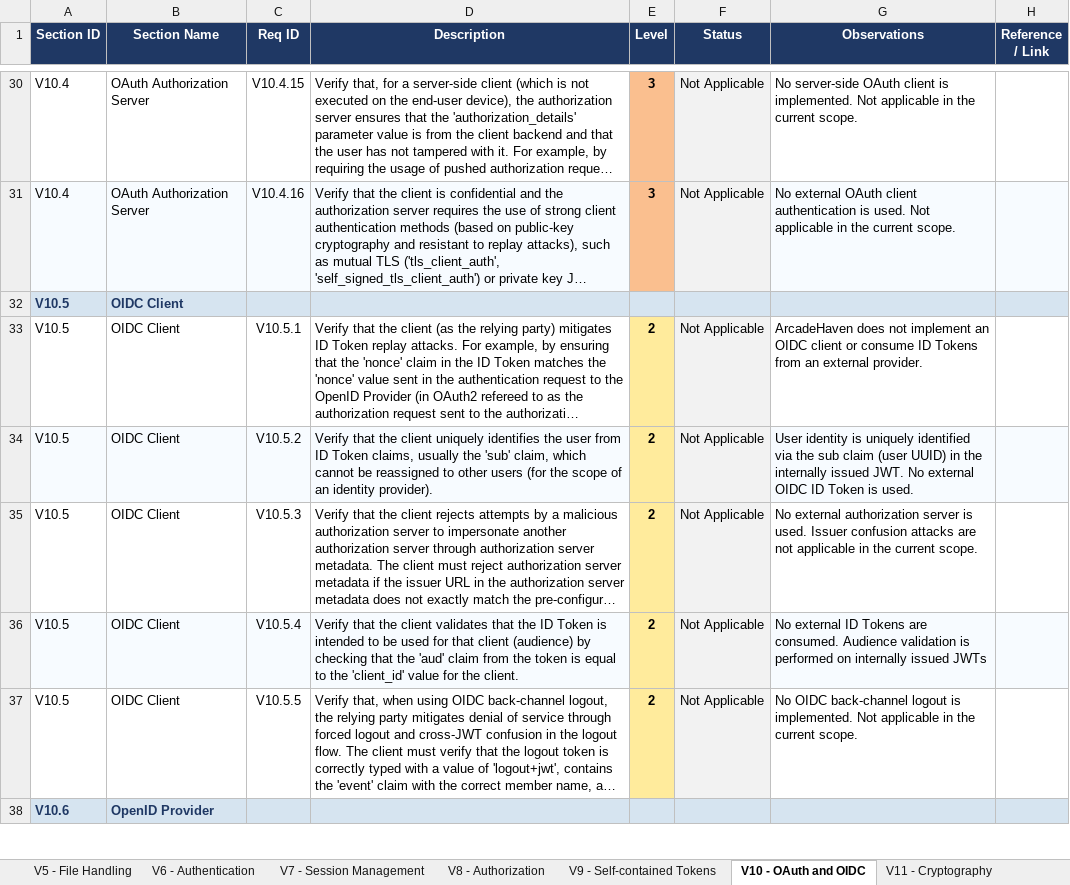
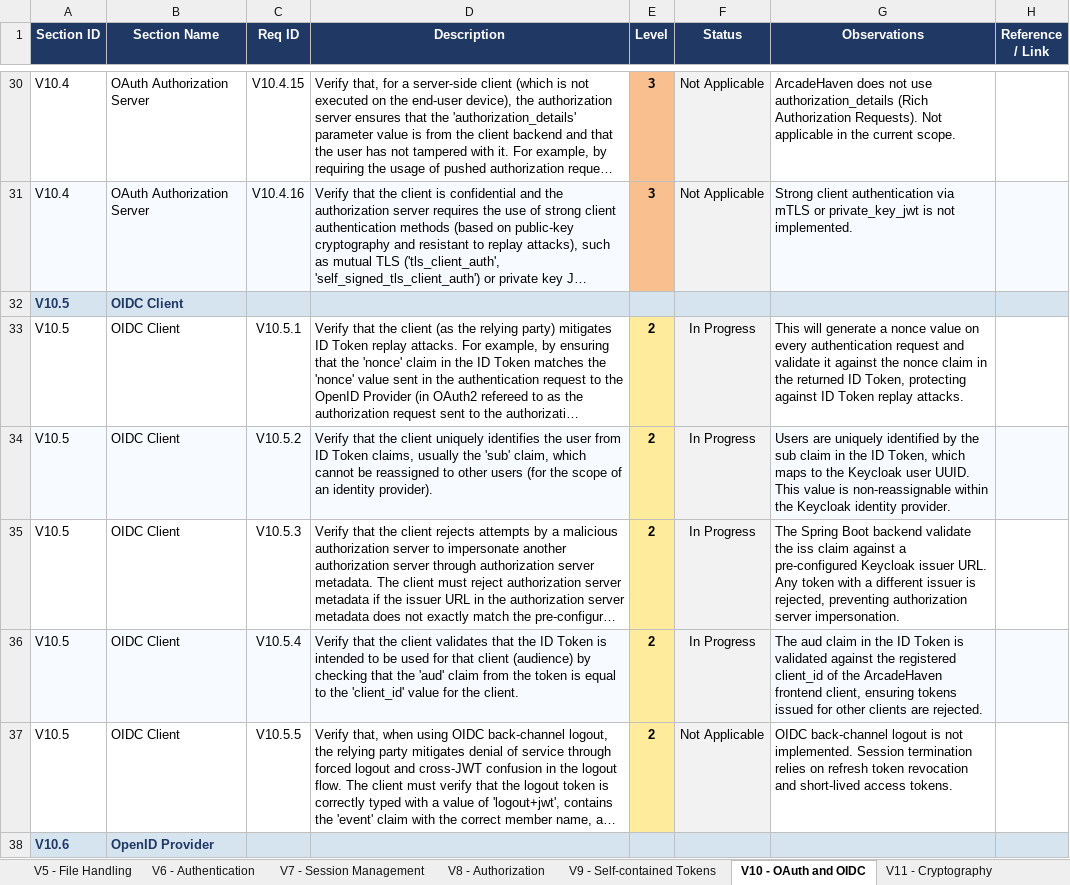
Before and after one commit to mei-desofs/desofs2026-wed_nap_2, an Excel workbook: Deliverables/ASVS_5.0_Tracker.xlsx, sheet V10 - OAuth and OIDC, drawn as a sheet; only a part is shown, gaps mark what is left out; long unchanged cells end in …; values as stored, in another font and other column widths than the file's, no borders; conditional formats not drawn; the diff covers the shown part only; the diff names each change by its address in the sheet, - before the commit and + after, or states it on an @@ line.

Commit message:
Docs: Modification of the V10 OAuth because of the adaption of Keycloak

```diff
--- a/Deliverables/ASVS_5.0_Tracker.xlsx (sheet V10 - OAuth and OIDC)
+++ b/Deliverables/ASVS_5.0_Tracker.xlsx (sheet V10 - OAuth and OIDC)
-G30 (Observations): No server-side OAuth client is implemented. Not applicable…
+G30 (Observations): ArcadeHaven does not use authorization_details (Rich Authorization Requests). Not applicable…
-G31 (Observations): No external OAuth client authentication is used. Not applicable in the current scope.
+G31 (Observations): Strong client authentication via mTLS or private_key_jwt is not implemented.
-F33:F36 (Status): Not Applicable
+F33:F36 (Status): In Progress
-G33 (Observations): ArcadeHaven does not implement an OIDC client or consume ID Tokens from an external provider.
+G33 (Observations): This will generate a nonce value on every authentication request and validate it against the nonce claim in the returned ID Token, protecting against ID Token replay attacks.
-G34 (Observations): User identity is uniquely identified via the sub claim (user UUID) in the internally issued JWT. No external OIDC ID Token is used.
+G34 (Observations): Users are uniquely identified by the sub claim in the ID Token, which maps to the Keycloak user UUID. This value is non-reassignable within the Keycloak identity provider.
-G35 (Observations): No external authorization server is used. Issuer confusion attacks are not applicable in the current scope.
+G35 (Observations): The Spring Boot backend validate the iss claim against a pre-configured Keycloak issuer URL. Any token with a different issuer is rejected, preventing authorization server impersonation.
-G36 (Observations): No external ID Tokens are consumed. Audience validation is performed on internally issued JWTs
+G36 (Observations): The aud claim in the ID Token is validated against the registered client_id of the ArcadeHaven frontend client, ensuring tokens issued for other clients are rejected.
-G37 (Observations): No OIDC back-channel logout is implemented. Not applicable in the current scope.
+G37 (Observations): OIDC back-channel logout is not implemented. Session termination relies on refresh token revocation and short-lived access tokens.
```
Also changed, not shown: 46 edited cells elsewhere in this sheet, 1 other file.
